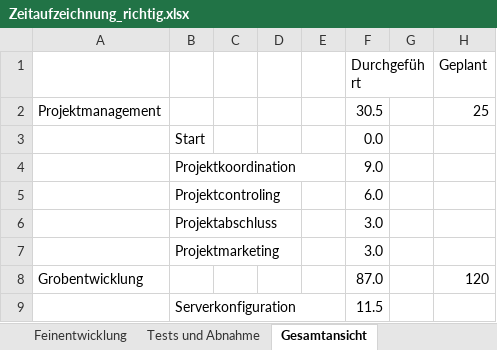
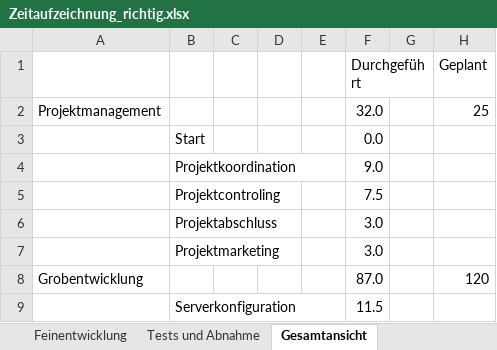
Before and after one commit to janpilu/Doener-Spotted, an Excel workbook: Zeitaufzeichnung_richtig.xlsx, sheet Gesamtansicht, drawn as a sheet; only a part is shown; values as stored, in another font and other column widths than the file's, no borders; the diff names each change by its address in the sheet, - before the commit and + after, or states it on an @@ line.

```diff
--- a/Zeitaufzeichnung_richtig.xlsx (sheet Gesamtansicht)
+++ b/Zeitaufzeichnung_richtig.xlsx (sheet Gesamtansicht)
-F2 (Durchgeführt): 30.5
+F2 (Durchgeführt): 32.0
-F5 (Durchgeführt): 6.0
+F5 (Durchgeführt): 7.5
```
Also changed, not shown: sheet Projektmanagement.
